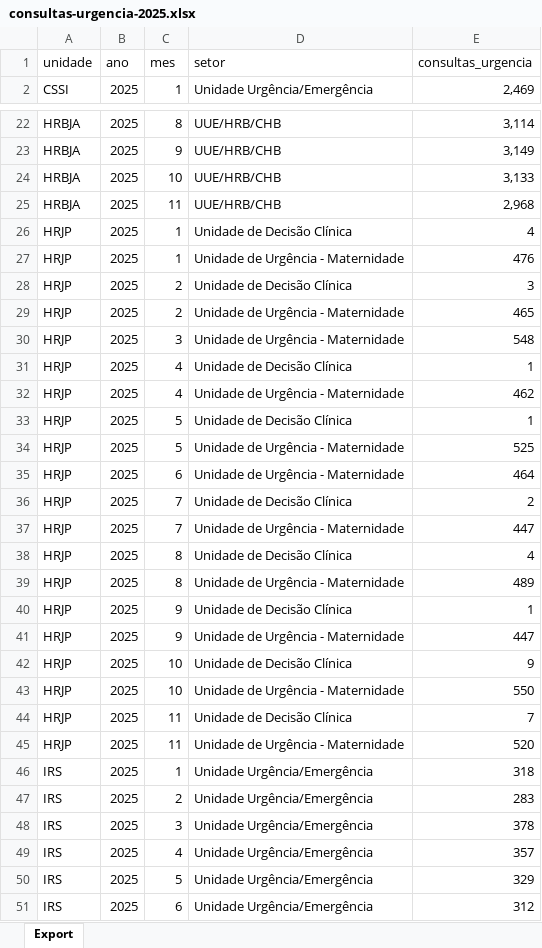
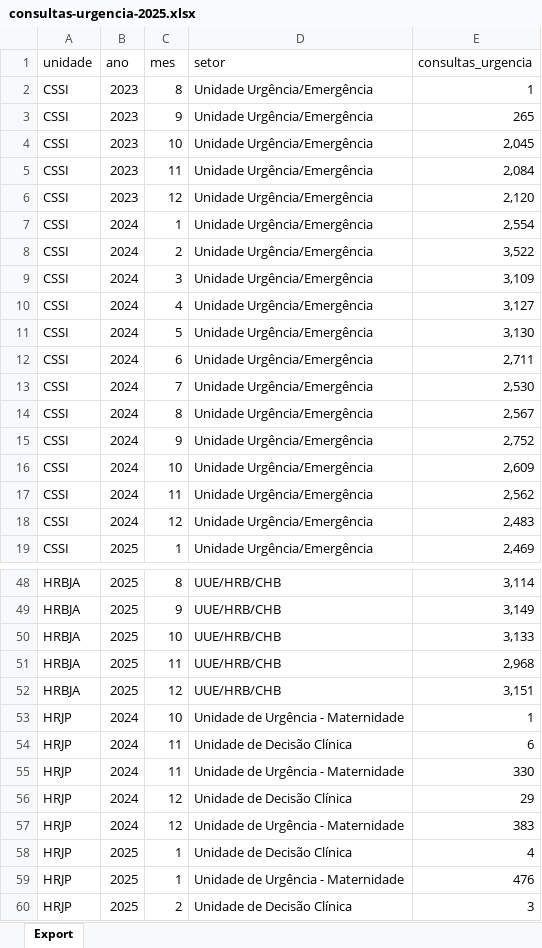
Before and after one commit to transparencia-mg/consultas-de-urgencia-fhemig, an Excel workbook: upload/consultas-urgencia-2025.xlsx, sheet Export, drawn as a sheet; only a part is shown, gaps mark what is left out; the shorter side is filled out with more unchanged rows; values as stored, in another font and other column widths than the file's, no borders; the diff covers the shown part only; the diff names each change by its address in the sheet, - before the commit and + after, or states it on an @@ line.

```diff
--- a/upload/consultas-urgencia-2025.xlsx (sheet Export)
+++ b/upload/consultas-urgencia-2025.xlsx (sheet Export)
+row 2: CSSI | 2023 | 8 | Unidade Urgência/Emergência | 1
+row 3: CSSI | 2023 | 9 | Unidade Urgência/Emergência | 265
+row 4: CSSI | 2023 | 10 | Unidade Urgência/Emergência | 2,045
+row 5: CSSI | 2023 | 11 | Unidade Urgência/Emergência | 2,084
+row 6: CSSI | 2023 | 12 | Unidade Urgência/Emergência | 2,120
+row 7: CSSI | 2024 | 1 | Unidade Urgência/Emergência | 2,554
+row 8: CSSI | 2024 | 2 | Unidade Urgência/Emergência | 3,522
+row 9: CSSI | 2024 | 3 | Unidade Urgência/Emergência | 3,109
+row 10: CSSI | 2024 | 4 | Unidade Urgência/Emergência | 3,127
+row 11: CSSI | 2024 | 5 | Unidade Urgência/Emergência | 3,130
+row 12: CSSI | 2024 | 6 | Unidade Urgência/Emergência | 2,711
+row 13: CSSI | 2024 | 7 | Unidade Urgência/Emergência | 2,530
+row 14: CSSI | 2024 | 8 | Unidade Urgência/Emergência | 2,567
+row 15: CSSI | 2024 | 9 | Unidade Urgência/Emergência | 2,752
+row 16: CSSI | 2024 | 10 | Unidade Urgência/Emergência | 2,609
+row 17: CSSI | 2024 | 11 | Unidade Urgência/Emergência | 2,562
+row 18: CSSI | 2024 | 12 | Unidade Urgência/Emergência | 2,483
+row 52: HRBJA | 2025 | 12 | UUE/HRB/CHB | 3,151
+row 53: HRJP | 2024 | 10 | Unidade de Urgência - Maternidade | 1
+row 54: HRJP | 2024 | 11 | Unidade de Decisão Clínica | 6
+row 55: HRJP | 2024 | 11 | Unidade de Urgência - Maternidade | 330
+row 56: HRJP | 2024 | 12 | Unidade de Decisão Clínica | 29
+row 57: HRJP | 2024 | 12 | Unidade de Urgência - Maternidade | 383
```
Also changed, not shown: 53 added rows and 1 edited cell elsewhere in this sheet.
